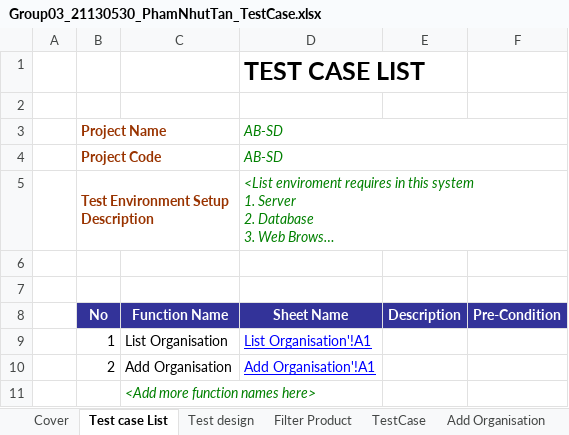
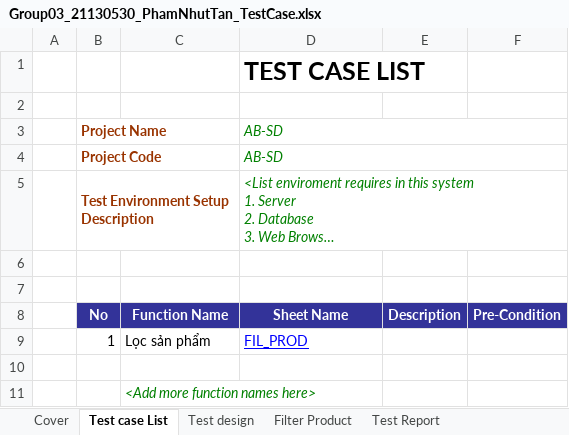
Before and after one commit to tuan0919/tester-2024, an Excel workbook: Group03_21130530_PhamNhutTan_TestCase.xlsx, sheet Test case List, drawn as a sheet; long unchanged cells end in …; values as stored, in another font and other column widths than the file's, no borders; charts and pictures not drawn; removed rows and columns are numbered as before the commit, all else as after; the diff names each change by its address in the sheet, - before the commit and + after, or states it on an @@ line.

```diff
--- a/Group03_21130530_PhamNhutTan_TestCase.xlsx (sheet Test case List)
+++ b/Group03_21130530_PhamNhutTan_TestCase.xlsx (sheet Test case List)
-sheet tab: TestCase
-sheet tab: Add Organisation
-row 9:  | 1 | List Organisation | List Organisation'!A1
+row 9:  | 1 | Lọc sản phẩm | FIL_PROD
-row 10:  | 2 | Add Organisation | Add Organisation'!A1
+row 10: (empty)
```
Also changed, not shown: sheet Test design, sheet Filter Product, sheet Test Report, sheet Cover, formulas that keep their value, charts or pictures, 2 other files.
